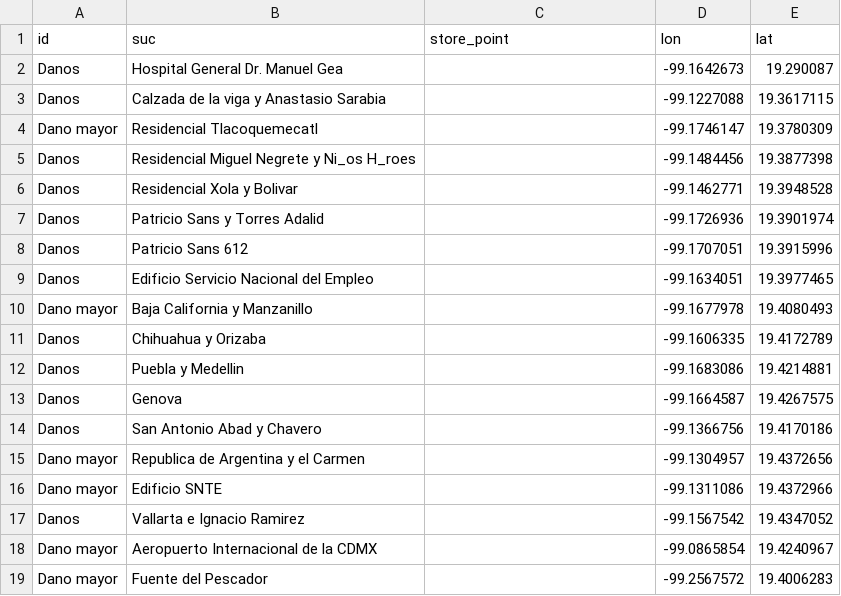
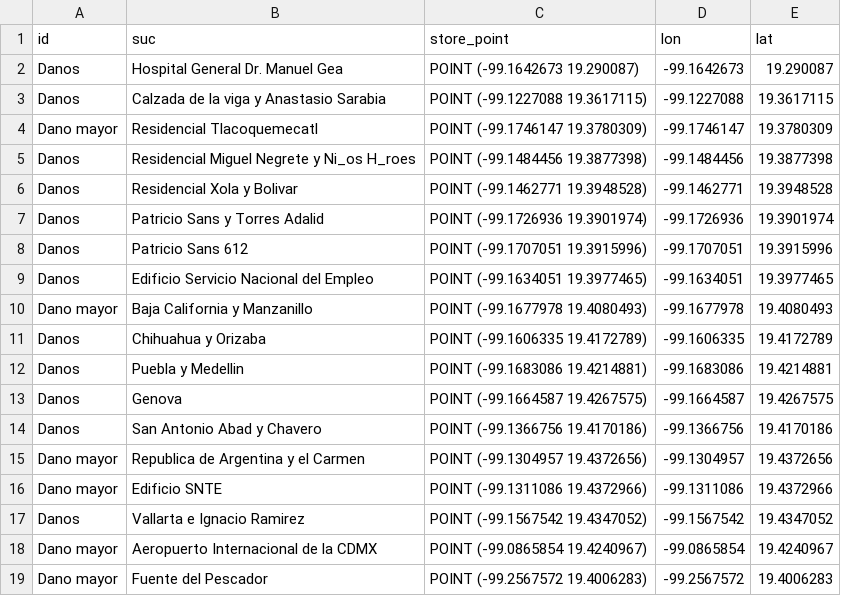
Before and after one commit to PonderaLab/19septiembre, a CSV file: data/edif_dan_db.csv, drawn as a sheet.

Commit message:
file-> danos_db. add store_point

```diff
--- a/data/edif_dan_db.csv
+++ b/data/edif_dan_db.csv
@@ -1,19 +1,19 @@
 id,suc,store_point,lon,lat
-Danos,Hospital General Dr. Manuel Gea,,-99.1642673,19.290087
-Danos,Calzada de la viga y Anastasio Sarabia,,-99.1227088,19.3617115
-Dano mayor,Residencial Tlacoquemecatl,,-99.1746147,19.3780309
-Danos,Residencial Miguel Negrete y Ni_os H_roes,,-99.1484456,19.3877398
-Danos,Residencial Xola y Bolivar,,-99.1462771,19.3948528
-Danos,Patricio Sans y Torres Adalid,,-99.1726936,19.3901974
-Danos,Patricio Sans 612,,-99.1707051,19.3915996
-Danos,Edificio Servicio Nacional del Empleo,,-99.1634051,19.3977465
-Dano mayor,Baja California y Manzanillo,,-99.1677978,19.4080493
-Danos,Chihuahua y Orizaba,,-99.1606335,19.4172789
-Danos,Puebla y Medellin,,-99.1683086,19.4214881
-Danos,Genova,,-99.1664587,19.4267575
-Danos,San Antonio Abad y Chavero,,-99.1366756,19.4170186
-Dano mayor,Republica de Argentina y el Carmen,,-99.1304957,19.4372656
-Dano mayor,Edificio SNTE,,-99.1311086,19.4372966
-Danos,Vallarta e Ignacio Ramirez,,-99.1567542,19.4347052
-Dano mayor,Aeropuerto Internacional de la CDMX,,-99.0865854,19.4240967
-Dano mayor,Fuente del Pescador,,-99.2567572,19.4006283
+Danos,Hospital General Dr. Manuel Gea,POINT (-99.1642673 19.290087),-99.1642673,19.290087
+Danos,Calzada de la viga y Anastasio Sarabia,POINT (-99.1227088 19.3617115),-99.1227088,19.3617115
+Dano mayor,Residencial Tlacoquemecatl,POINT (-99.1746147 19.3780309),-99.1746147,19.3780309
+Danos,Residencial Miguel Negrete y Ni_os H_roes,POINT (-99.1484456 19.3877398),-99.1484456,19.3877398
+Danos,Residencial Xola y Bolivar,POINT (-99.1462771 19.3948528),-99.1462771,19.3948528
+Danos,Patricio Sans y Torres Adalid,POINT (-99.1726936 19.3901974),-99.1726936,19.3901974
+Danos,Patricio Sans 612,POINT (-99.1707051 19.3915996),-99.1707051,19.3915996
+Danos,Edificio Servicio Nacional del Empleo,POINT (-99.1634051 19.3977465),-99.1634051,19.3977465
+Dano mayor,Baja California y Manzanillo,POINT (-99.1677978 19.4080493),-99.1677978,19.4080493
+Danos,Chihuahua y Orizaba,POINT (-99.1606335 19.4172789),-99.1606335,19.4172789
+Danos,Puebla y Medellin,POINT (-99.1683086 19.4214881),-99.1683086,19.4214881
+Danos,Genova,POINT (-99.1664587 19.4267575),-99.1664587,19.4267575
+Danos,San Antonio Abad y Chavero,POINT (-99.1366756 19.4170186),-99.1366756,19.4170186
+Dano mayor,Republica de Argentina y el Carmen,POINT (-99.1304957 19.4372656),-99.1304957,19.4372656
+Dano mayor,Edificio SNTE,POINT (-99.1311086 19.4372966),-99.1311086,19.4372966
+Danos,Vallarta e Ignacio Ramirez,POINT (-99.1567542 19.4347052),-99.1567542,19.4347052
+Dano mayor,Aeropuerto Internacional de la CDMX,POINT (-99.0865854 19.4240967),-99.0865854,19.4240967
+Dano mayor,Fuente del Pescador,POINT (-99.2567572 19.4006283),-99.2567572,19.4006283
```
